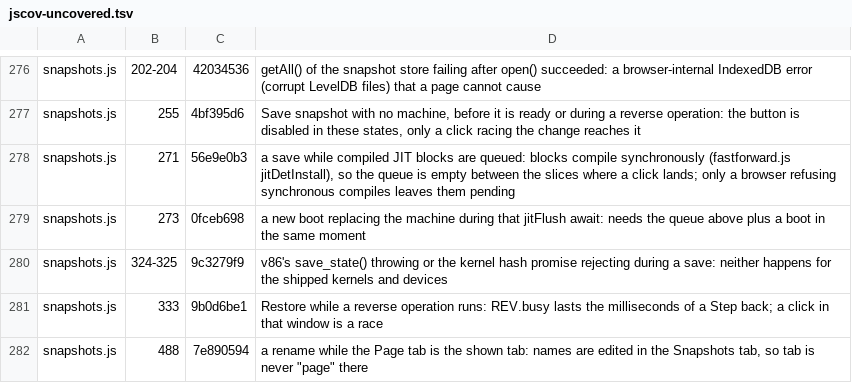
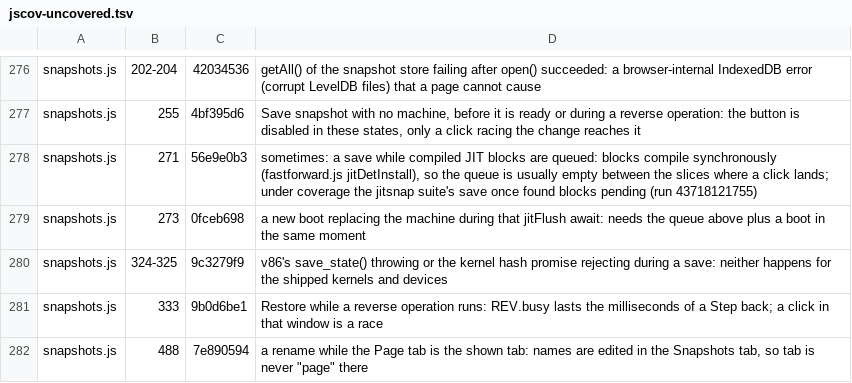
Before and after one commit to d33tah/minimal-kernel-build, a TSV file: site/jscov-uncovered.tsv, drawn as a sheet; only a part is shown, gaps mark what is left out.

```diff
--- a/site/jscov-uncovered.tsv
+++ b/site/jscov-uncovered.tsv
@@ -277,3 +277,3 @@ snapshots.js	202-204	42034536	getAll() of the snapshot store failing after open(
 snapshots.js	255	4bf395d6	Save snapshot with no machine, before it is ready or during a reverse operation: the button is disabled in these states, only a click racing the change reaches it
-snapshots.js	271	56e9e0b3	a save while compiled JIT blocks are queued: blocks compile synchronously (fastforward.js jitDetInstall), so the queue is empty between the slices where a click lands; only a browser refusing synchronous compiles leaves them pending
+snapshots.js	271	56e9e0b3	sometimes: a save while compiled JIT blocks are queued: blocks compile synchronously (fastforward.js jitDetInstall), so the queue is usually empty between the slices where a click lands; under coverage the jitsnap suite's save once found blocks pending (run 43718121755)
 snapshots.js	273	0fceb698	a new boot replacing the machine during that jitFlush await: needs the queue above plus a boot in the same moment
```
